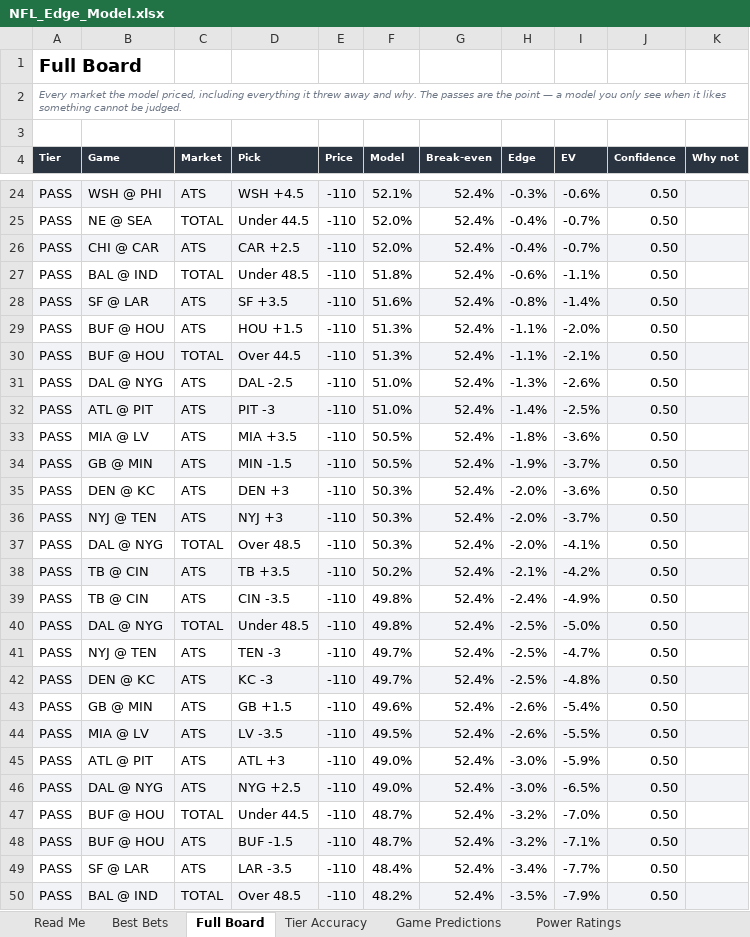
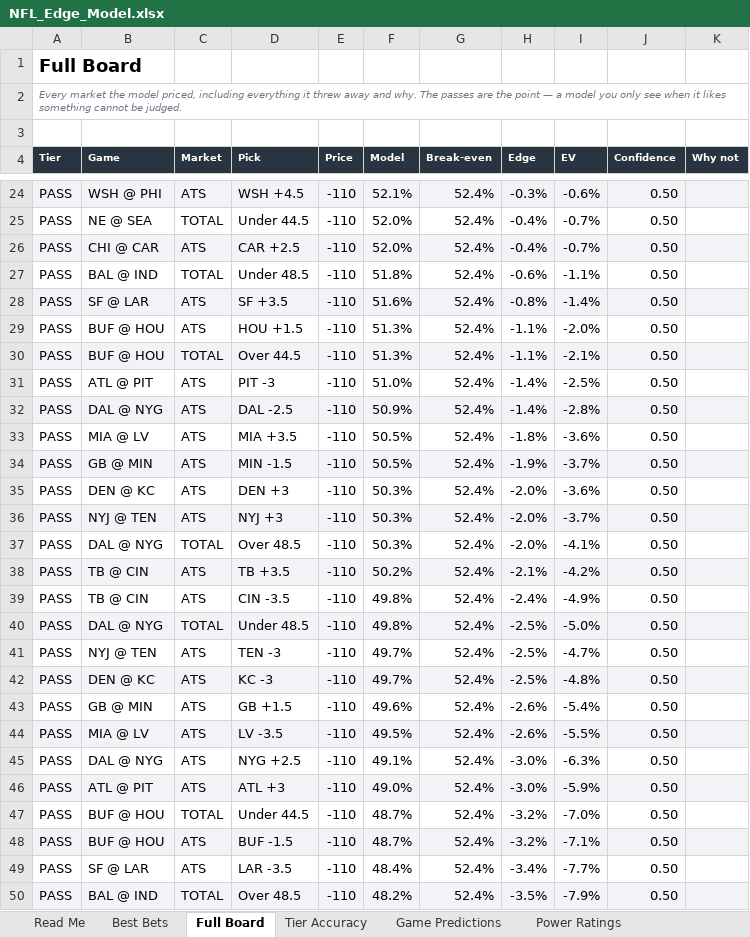
Before and after one commit to CHILLYCHILLY14/nfl-edge, an Excel workbook: NFL_Edge_Model.xlsx, sheet Full Board, drawn as a sheet; only a part is shown, gaps mark what is left out; values as stored, in another font and other column widths than the file's, no borders; table styles not drawn; removed rows and columns are numbered as before the commit, all else as after; the diff names each change by its address in the sheet, - before the commit and + after, or states it on an @@ line.

```diff
--- a/NFL_Edge_Model.xlsx (sheet Full Board)
+++ b/NFL_Edge_Model.xlsx (sheet Full Board)
-row 31: PASS | DAL @ NYG | ATS | DAL -2.5 | -110 | 51.0% | 52.4% | -1.3% | -2.6% | 0.50
-A31:K31 fill: #F2F3F6
+A31:K31 fill: none
+row 32: PASS | DAL @ NYG | ATS | DAL -2.5 | -110 | 50.9% | 52.4% | -1.4% | -2.8% | 0.50
+row 45: PASS | DAL @ NYG | ATS | NYG +2.5 | -110 | 49.1% | 52.4% | -3.0% | -6.3% | 0.50
-A46:K46 fill: none
+A46:K46 fill: #F2F3F6
-row 46: PASS | DAL @ NYG | ATS | NYG +2.5 | -110 | 49.0% | 52.4% | -3.0% | -6.5% | 0.50
```
Also changed, not shown: sheet Injuries, sheet Weather, sheet Power Ratings, sheet Schedule & Results, sheet Read Me, sheet Settings, 16 other files.
